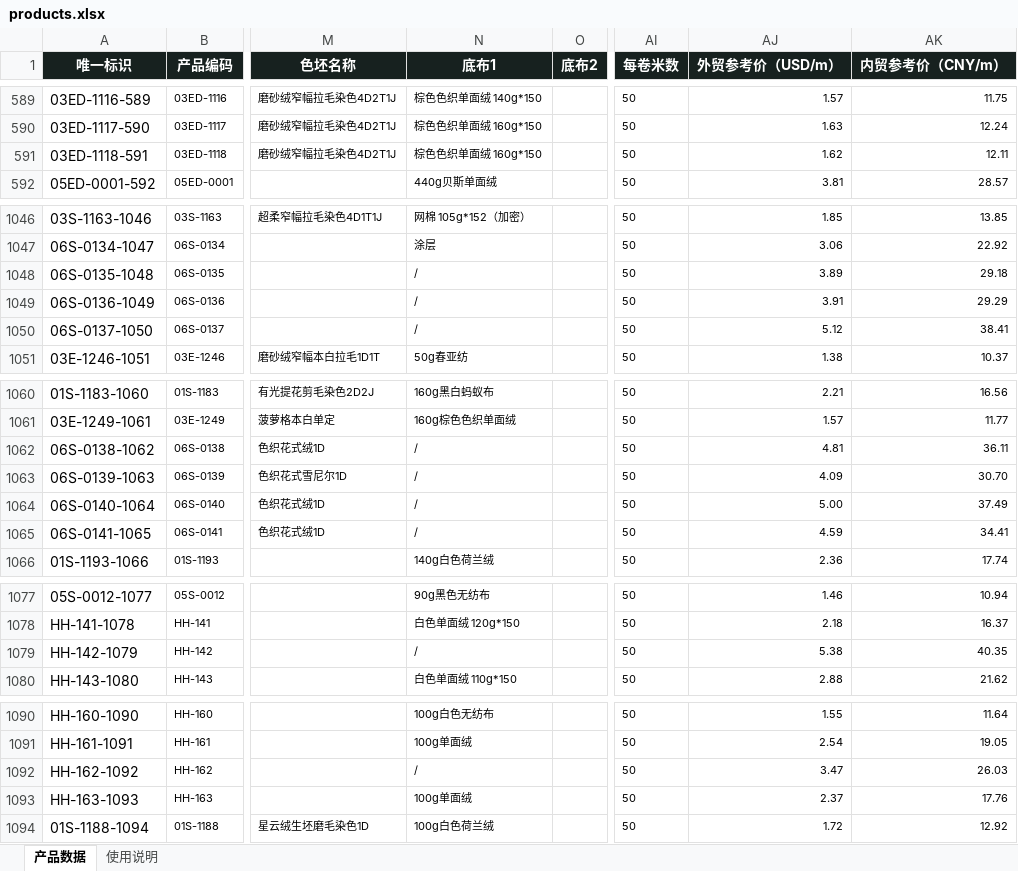
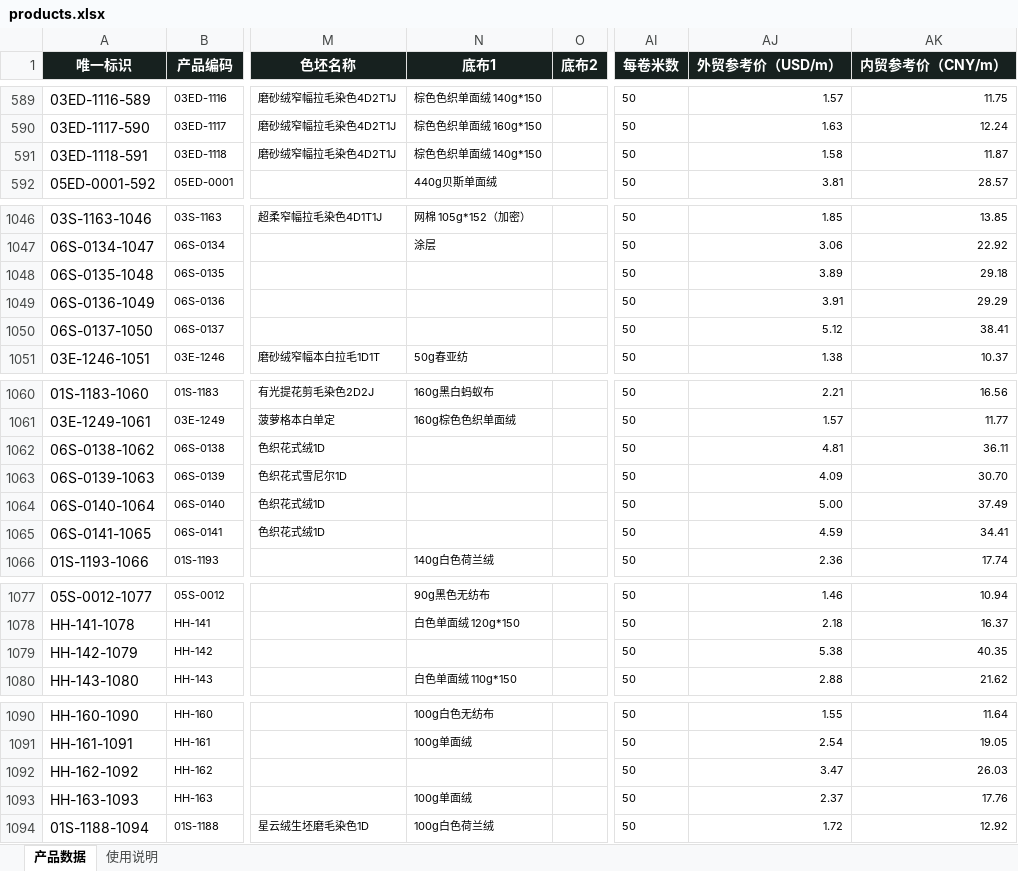
Before and after one commit to 1402540578/haihong-product-catalog, an Excel workbook: import/products.xlsx, sheet 产品数据, drawn as a sheet; only a part is shown, gaps mark what is left out; values as stored, in another font and other column widths than the file's, no borders; conditional formats and table styles not drawn; the diff covers the shown part only; the diff names each change by its address in the sheet, - before the commit and + after, or states it on an @@ line.

```diff
--- a/import/products.xlsx (sheet 产品数据)
+++ b/import/products.xlsx (sheet 产品数据)
-N591 (底布1): 棕色色织单面绒 160g*150
+N591 (底布1): 棕色色织单面绒 140g*150
-AJ591 (外贸参考价（USD/m）): 1.62
+AJ591 (外贸参考价（USD/m）): 1.58
-AK591 (内贸参考价（CNY/m）): 12.11
+AK591 (内贸参考价（CNY/m）): 11.87
-N1048:N1050 (底布1): /
+N1048:N1050 (底布1): (empty)
-N1062:N1065 (底布1): /
+N1062:N1065 (底布1): (empty)
-N1079 (底布1): /
+N1079 (底布1): (empty)
-N1092 (底布1): /
+N1092 (底布1): (empty)
```
Also changed, not shown: 34 edited cells elsewhere in this sheet.
